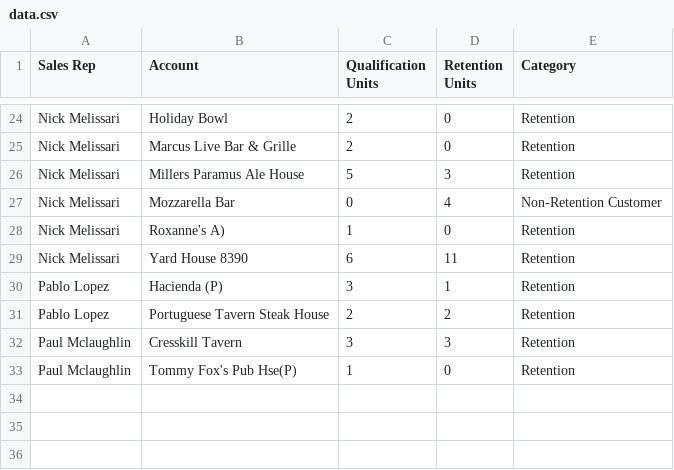
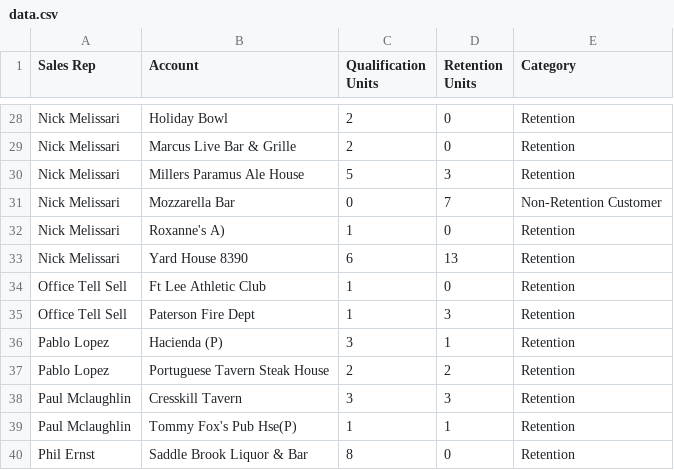
Before and after one commit to gavinsharkey5/Kohler-Dist-Master-Dashboard, a CSV file: heineken/heineken-draft/data.csv, drawn as a sheet; only a part is shown, gaps mark what is left out; the diff covers the shown part only.

```diff
--- a/heineken/heineken-draft/data.csv
+++ b/heineken/heineken-draft/data.csv
@@ -26,5 +30,7 @@ Nick Melissari,Marcus Live Bar & Grille,2,0,Retention
 Nick Melissari,Millers Paramus Ale House,5,3,Retention
-Nick Melissari,Mozzarella Bar,0,4,Non-Retention Customer
+Nick Melissari,Mozzarella Bar,0,7,Non-Retention Customer
 Nick Melissari,Roxanne's A),1,0,Retention
-Nick Melissari,Yard House 8390,6,11,Retention
+Nick Melissari,Yard House 8390,6,13,Retention
+Office Tell Sell,Ft Lee Athletic Club,1,0,Retention
+Office Tell Sell,Paterson Fire Dept,1,3,Retention
 Pablo Lopez,Hacienda (P),3,1,Retention
@@ -32,2 +38,3 @@ Pablo Lopez,Portuguese Tavern Steak House,2,2,Retention
 Paul Mclaughlin,Cresskill Tavern,3,3,Retention
-Paul Mclaughlin,Tommy Fox's Pub Hse(P),1,0,Retention
+Paul Mclaughlin,Tommy Fox's Pub Hse(P),1,1,Retention
+Phil Ernst,Saddle Brook Liquor & Bar,8,0,Retention
```
Also changed, not shown: 4 added rows and 9 edited cells elsewhere in this file.
